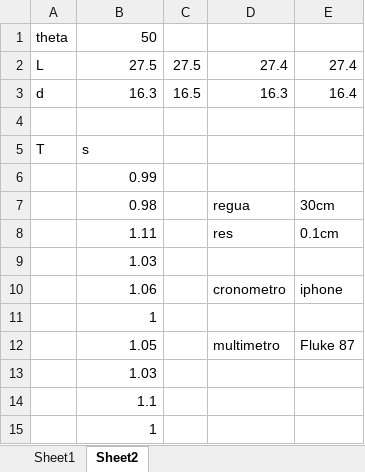
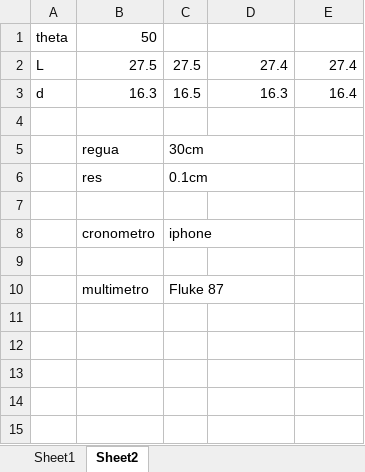
Before and after one commit to Rogiel/ufrgs-instrumentacao-lab2, an Excel workbook: Resources/Calibração pendulo.xlsx, sheet Sheet2, drawn as a sheet; values as stored, in another font and other column widths than the file's, no borders; removed rows and columns are numbered as before the commit, all else as after; the diff names each change by its address in the sheet, - before the commit and + after, or states it on an @@ line.

Commit message:
Atualizada planilha de calibração do pêndulo

```diff
--- a/Resources/Calibração pendulo.xlsx (sheet Sheet2)
+++ b/Resources/Calibração pendulo.xlsx (sheet Sheet2)
-row 5: T | s
-row 6:  | 0.99
-row 7:  | 0.98 |  | regua | 30cm
-row 8:  | 1.11 |  | res | 0.1cm
-row 9:  | 1.03
-row 10:  | 1.06 |  | cronometro | iphone
-row 11:  | 1
-row 12:  | 1.05 |  | multimetro | Fluke 87
-row 13:  | 1.03
+row 5:  | regua | 30cm
+row 6:  | res | 0.1cm
-B7: 1.1
+B7: (empty)
+row 8:  | cronometro | iphone
-B9: 1
+B9: (empty)
+row 10:  | multimetro | Fluke 87
```
